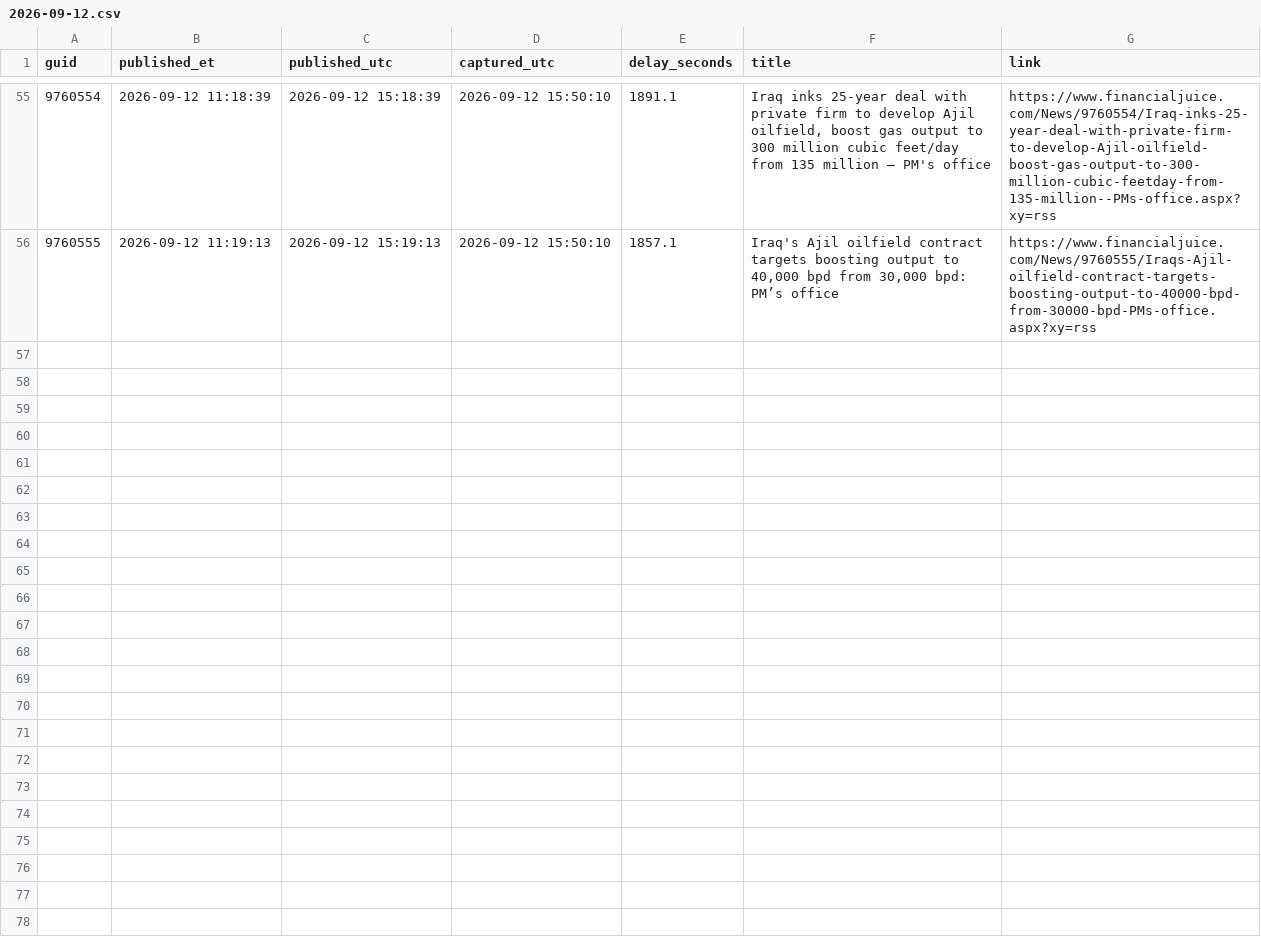
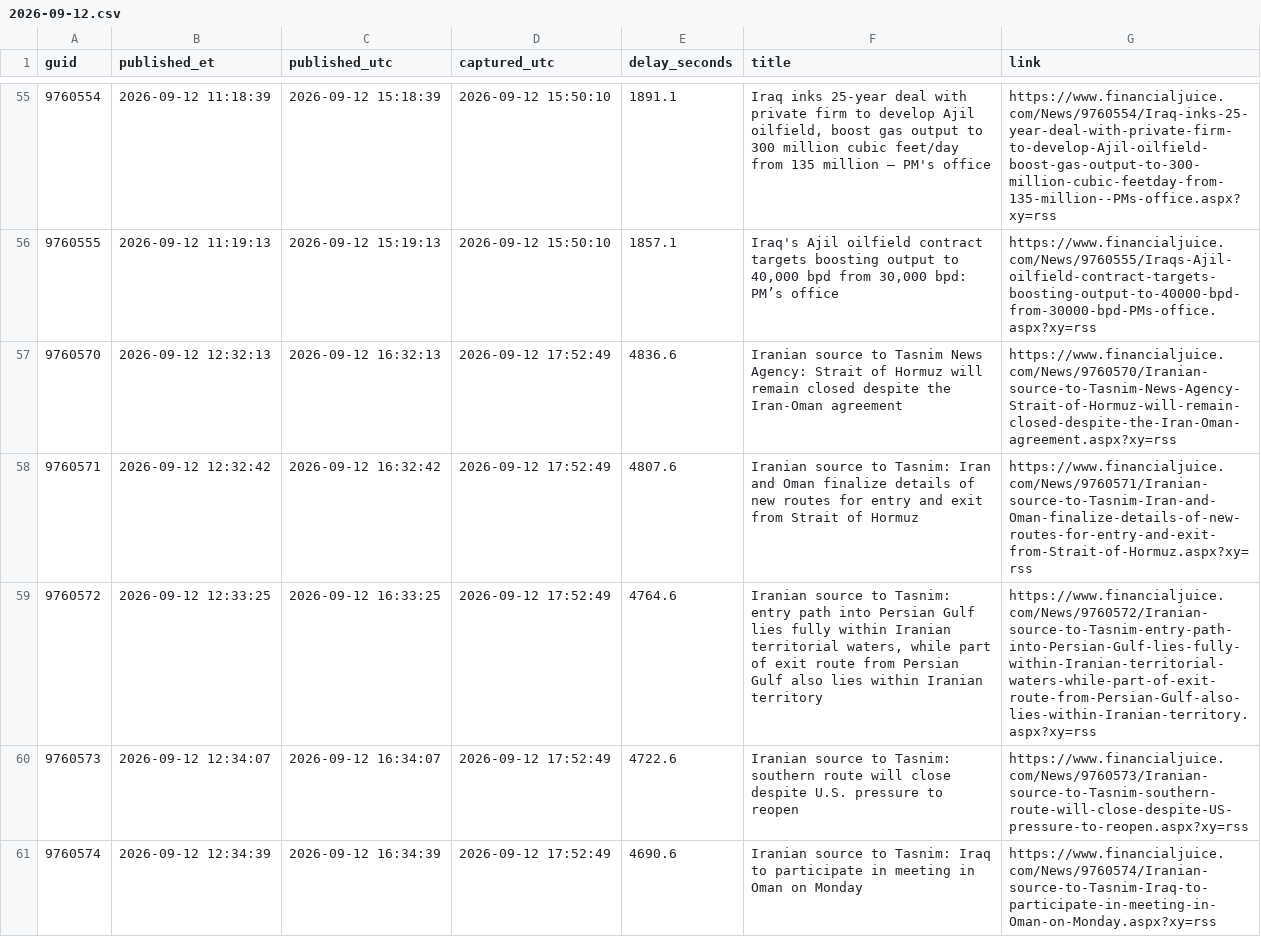
Before and after one commit to marcusa23-a11y/fj, a CSV file: daily/2026-09-12.csv, drawn as a sheet; only a part is shown, gaps mark what is left out; the diff covers the shown part only; the diff names each change by its address in the sheet, - before the commit and + after, or states it on an @@ line.

```diff
--- a/daily/2026-09-12.csv
+++ b/daily/2026-09-12.csv
+row 57: 9760570 | 2026-09-12 12:32:13 | 2026-09-12 16:32:13 | 2026-09-12 17:52:49 | 4836.6 | Iranian source to Tasnim News Agency: Strait of Hormuz will remain closed despite the Iran-Oman agreement | https://www.financialjuice.com/News/9760570/Iranian-source-to-Tasnim-News-Agency-Strait-of-Hormuz-will-remain-closed-despite-the-Iran-Oman-agreement.aspx?xy=rss
+row 58: 9760571 | 2026-09-12 12:32:42 | 2026-09-12 16:32:42 | 2026-09-12 17:52:49 | 4807.6 | Iranian source to Tasnim: Iran and Oman finalize details of new routes for entry and exit from Strait of Hormuz | https://www.financialjuice.com/News/9760571/Iranian-source-to-Tasnim-Iran-and-Oman-finalize-details-of-new-routes-for-entry-and-exit-from-Strait-of-Hormuz.aspx?xy=rss
+row 59: 9760572 | 2026-09-12 12:33:25 | 2026-09-12 16:33:25 | 2026-09-12 17:52:49 | 4764.6 | Iranian source to Tasnim: entry path into Persian Gulf lies fully within Iranian territorial waters, while part of exit route from Persian Gulf also lies within Iranian territory | https://www.financialjuice.com/News/9760572/Iranian-source-to-Tasnim-entry-path-into-Persian-Gulf-lies-fully-within-Iranian-territorial-waters-while-part-of-exit-route-from-Persian-Gulf-also-lies-within-Iranian-territory.aspx?xy=rss
+row 60: 9760573 | 2026-09-12 12:34:07 | 2026-09-12 16:34:07 | 2026-09-12 17:52:49 | 4722.6 | Iranian source to Tasnim: southern route will close despite U.S. pressure to reopen | https://www.financialjuice.com/News/9760573/Iranian-source-to-Tasnim-southern-route-will-close-despite-US-pressure-to-reopen.aspx?xy=rss
+row 61: 9760574 | 2026-09-12 12:34:39 | 2026-09-12 16:34:39 | 2026-09-12 17:52:49 | 4690.6 | Iranian source to Tasnim: Iraq to participate in meeting in Oman on Monday | https://www.financialjuice.com/News/9760574/Iranian-source-to-Tasnim-Iraq-to-participate-in-meeting-in-Oman-on-Monday.aspx?xy=rss
```
Also changed, not shown: 5 added rows elsewhere in this file, index.csv, recent_48h.csv, 1 other file.
